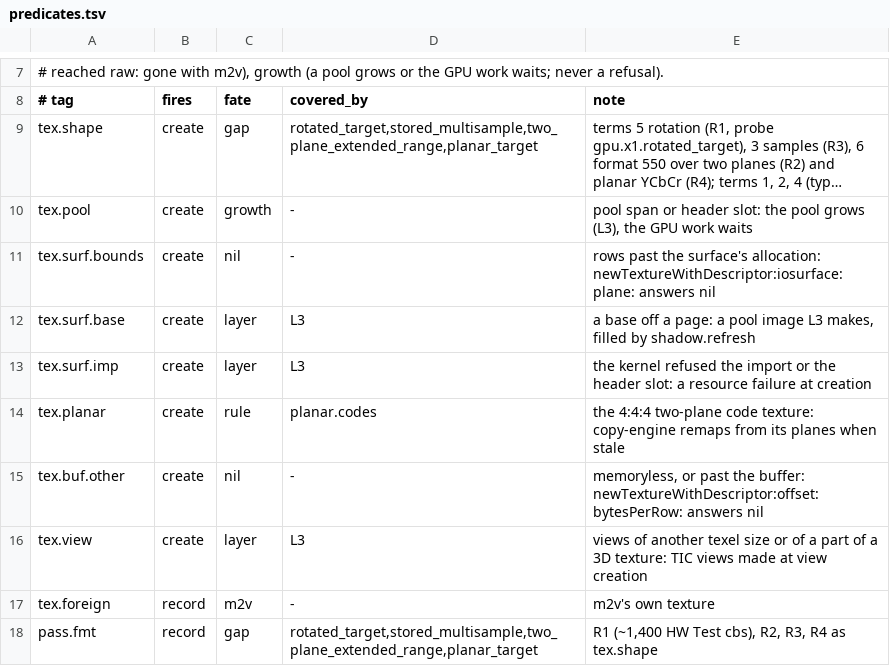
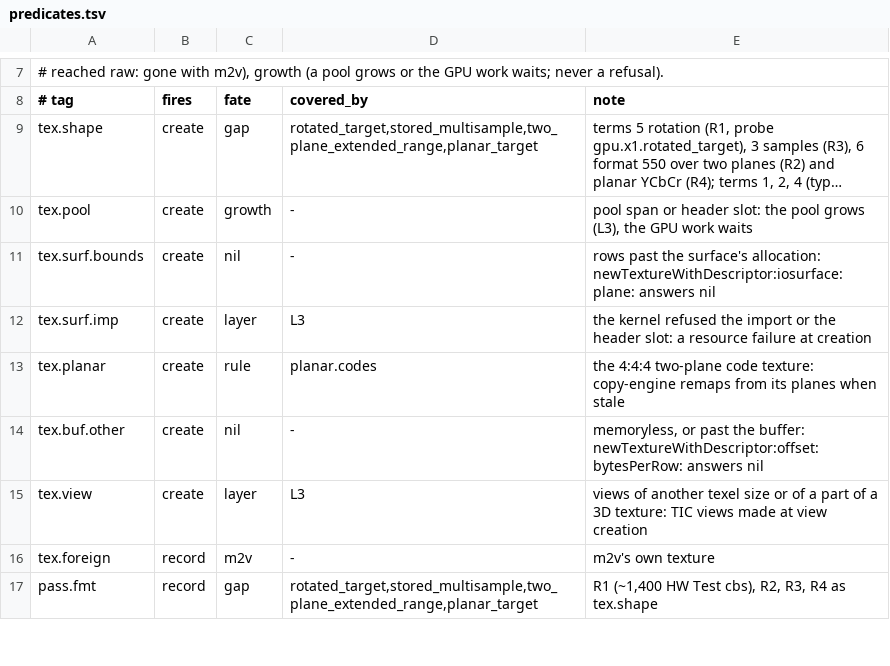
Before and after one commit to D-Radish76/ios-on-switch-lmao, a TSV file: drivers/TegraGM20BMetal/raw/plan/predicates.tsv, drawn as a sheet; only a part is shown, gaps mark what is left out; long unchanged cells end in ….

Commit message:
raw: a surface whose base is off a page is imported from its page; tex.surf.base is gone
A surface over the client's memory (the kernel's switch_gpu_surface_client_memory) may start inside a page. The client
already imports from the page (Kernel::importPages) and binds the GPU address as far into it (Kernel::bindImport). Only
createSurfaceTexture refused such a base, and the facade then gave the texture to m2v (tex.surf.base). It now takes it:
its rows' 16 bytes are checked from the surface's own address, and a kernel-tiled layout off a page is refused.

The predicate is deleted.

Proof: raw_facade_texture_rows_test ASurfaceOffAPageIsImportedFromItsPage creates a texture at a base 256 bytes into a
page. Its CPU rows are the base, and its GPU address is 256 bytes past the bound page's start. Without the change the
creation fails. No HW Test: no public API makes an IOSurface over client memory.

```diff
--- a/drivers/TegraGM20BMetal/raw/plan/predicates.tsv
+++ b/drivers/TegraGM20BMetal/raw/plan/predicates.tsv
@@ -11,3 +11,2 @@ tex.pool	create	growth	-	pool span or header slot: the pool grows (L3), the GPU
 tex.surf.bounds	create	nil	-	rows past the surface's allocation: newTextureWithDescriptor:iosurface:plane: answers nil
-tex.surf.base	create	layer	L3	a base off a page: a pool image L3 makes, filled by shadow.refresh
 tex.surf.imp	create	layer	L3	the kernel refused the import or the header slot: a resource failure at creation
```
Also changed, not shown: 5 other files.
